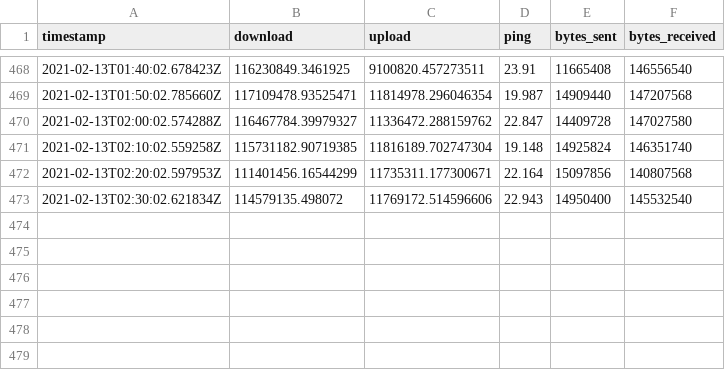
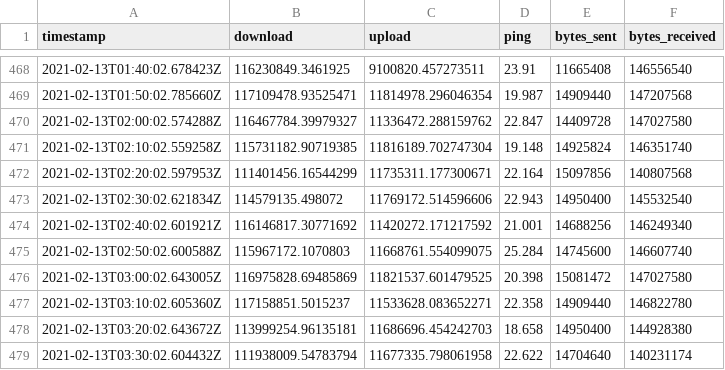
Before and after one commit to evaaan/speedtest-cli-task, a CSV file: log/results.csv, drawn as a sheet; only a part is shown, gaps mark what is left out; the diff names each change by its address in the sheet, - before the commit and + after, or states it on an @@ line.

Commit message:
autogenerated log update

```diff
--- a/log/results.csv
+++ b/log/results.csv
+row 474: 2021-02-13T02:40:02.601921Z | 116146817.30771692 | 11420272.171217592 | 21.001 | 14688256 | 146249340
+row 475: 2021-02-13T02:50:02.600588Z | 115967172.1070803 | 11668761.554099075 | 25.284 | 14745600 | 146607740
+row 476: 2021-02-13T03:00:02.643005Z | 116975828.69485869 | 11821537.601479525 | 20.398 | 15081472 | 147027580
+row 477: 2021-02-13T03:10:02.605360Z | 117158851.5015237 | 11533628.083652271 | 22.358 | 14909440 | 146822780
+row 478: 2021-02-13T03:20:02.643672Z | 113999254.96135181 | 11686696.454242703 | 18.658 | 14950400 | 144928380
+row 479: 2021-02-13T03:30:02.604432Z | 111938009.54783794 | 11677335.798061958 | 22.622 | 14704640 | 140231174
```
